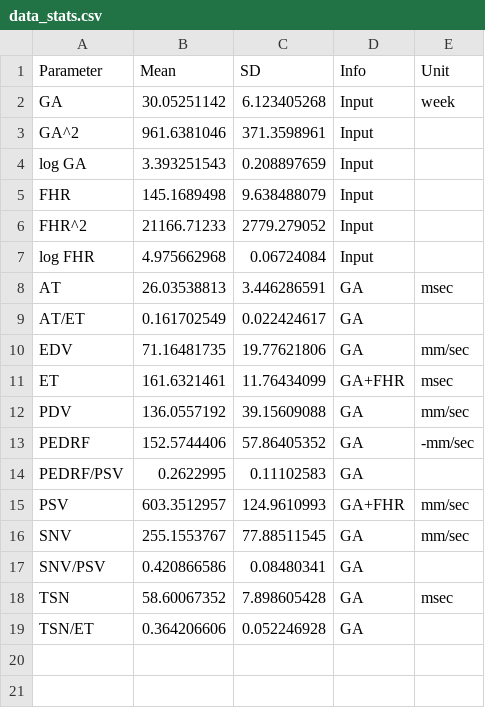
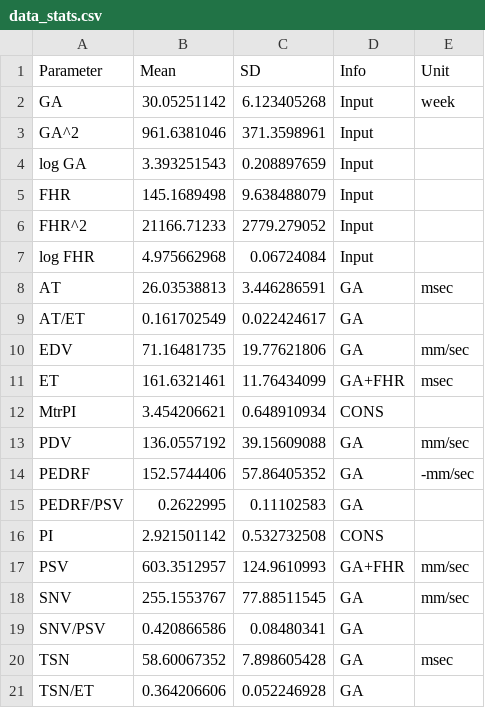
Before and after one commit to cmb-chula/fetoPAD, a CSV file: data_stats.csv, drawn as a sheet; the diff names each change by its address in the sheet, - before the commit and + after, or states it on an @@ line.

```diff
--- a/data_stats.csv
+++ b/data_stats.csv
+row 12: MtrPI | 3.454206621 | 0.648910934 | CONS
+row 16: PI | 2.921501142 | 0.532732508 | CONS
```
Also changed, not shown: 2 other files.
